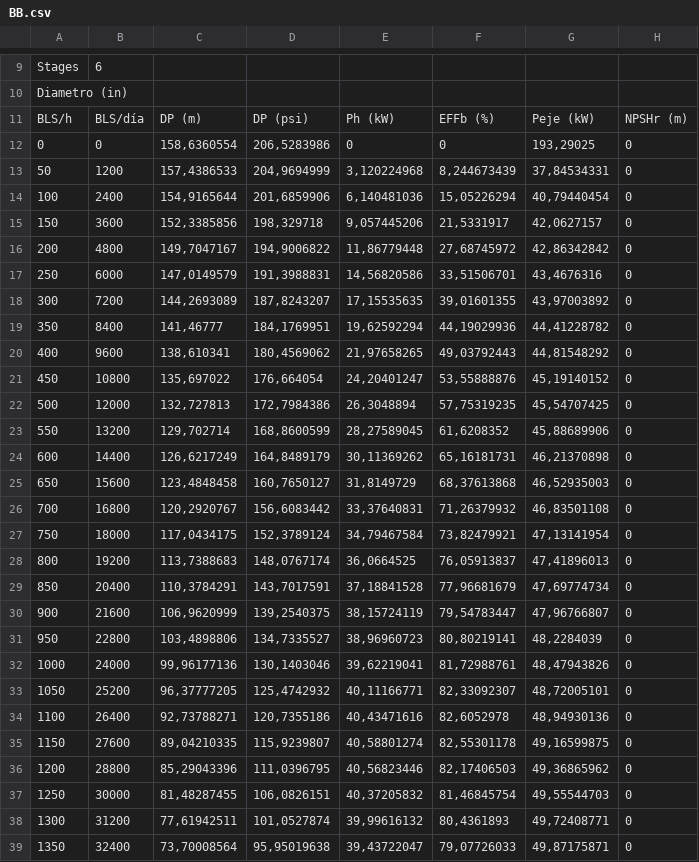
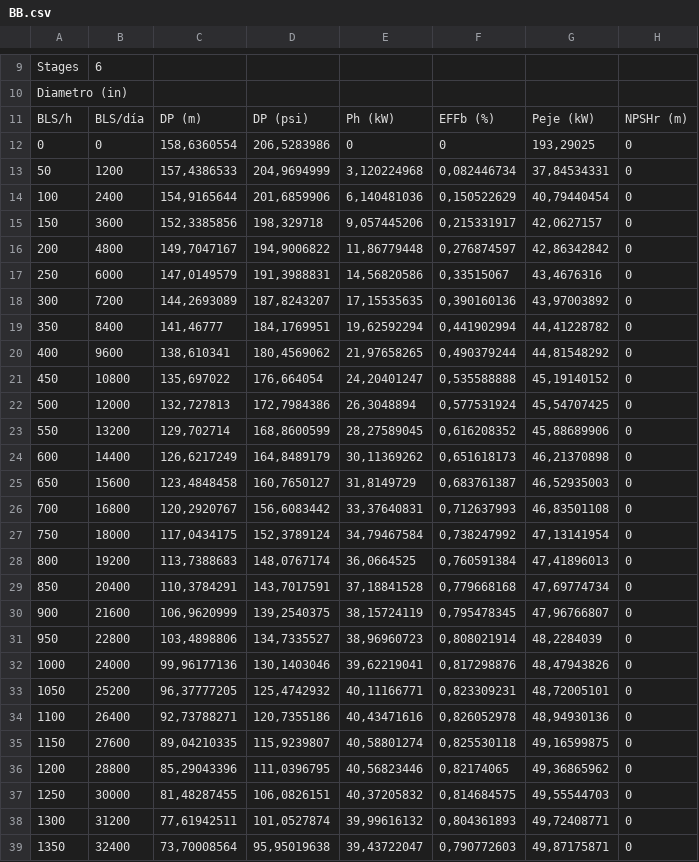
Before and after one commit to emanuel99r/e2_optimizador, a CSV file: Curves/Buckup/BB.csv, drawn as a sheet; only a part is shown, gaps mark what is left out.

```diff
--- a/Curves/Buckup/BB.csv
+++ b/Curves/Buckup/BB.csv
@@ -12,28 +12,28 @@ BLS/h;BLS/día;DP (m);DP (psi);Ph (kW);EFFb (%);Peje (kW);NPSHr (m)
 0;0;158,6360554;206,5283986;0;0;193,29025;0
-50;1200;157,4386533;204,9694999;3,120224968;8,244673439;37,84534331;0
-100;2400;154,9165644;201,6859906;6,140481036;15,05226294;40,79440454;0
-150;3600;152,3385856;198,329718;9,057445206;21,5331917;42,0627157;0
-200;4800;149,7047167;194,9006822;11,86779448;27,68745972;42,86342842;0
-250;6000;147,0149579;191,3988831;14,56820586;33,51506701;43,4676316;0
-300;7200;144,2693089;187,8243207;17,15535635;39,01601355;43,97003892;0
-350;8400;141,46777;184,1769951;19,62592294;44,19029936;44,41228782;0
-400;9600;138,610341;180,4569062;21,97658265;49,03792443;44,81548292;0
-450;10800;135,697022;176,664054;24,20401247;53,55888876;45,19140152;0
-500;12000;132,727813;172,7984386;26,3048894;57,75319235;45,54707425;0
-550;13200;129,702714;168,8600599;28,27589045;61,6208352;45,88689906;0
-600;14400;126,6217249;164,8489179;30,11369262;65,16181731;46,21370898;0
-650;15600;123,4848458;160,7650127;31,8149729;68,37613868;46,52935003;0
-700;16800;120,2920767;156,6083442;33,37640831;71,26379932;46,83501108;0
-750;18000;117,0434175;152,3789124;34,79467584;73,82479921;47,13141954;0
-800;19200;113,7388683;148,0767174;36,0664525;76,05913837;47,41896013;0
-850;20400;110,3784291;143,7017591;37,18841528;77,96681679;47,69774734;0
-900;21600;106,9620999;139,2540375;38,15724119;79,54783447;47,96766807;0
-950;22800;103,4898806;134,7335527;38,96960723;80,80219141;48,2284039;0
-1000;24000;99,96177136;130,1403046;39,62219041;81,72988761;48,47943826;0
-1050;25200;96,37777205;125,4742932;40,11166771;82,33092307;48,72005101;0
-1100;26400;92,73788271;120,7355186;40,43471616;82,6052978;48,94930136;0
-1150;27600;89,04210335;115,9239807;40,58801274;82,55301178;49,16599875;0
-1200;28800;85,29043396;111,0396795;40,56823446;82,17406503;49,36865962;0
-1250;30000;81,48287455;106,0826151;40,37205832;81,46845754;49,55544703;0
-1300;31200;77,61942511;101,0527874;39,99616132;80,4361893;49,72408771;0
-1350;32400;73,70008564;95,95019638;39,43722047;79,07726033;49,87175871;0
+50;1200;157,4386533;204,9694999;3,120224968;0,082446734;37,84534331;0
+100;2400;154,9165644;201,6859906;6,140481036;0,150522629;40,79440454;0
+150;3600;152,3385856;198,329718;9,057445206;0,215331917;42,0627157;0
+200;4800;149,7047167;194,9006822;11,86779448;0,276874597;42,86342842;0
+250;6000;147,0149579;191,3988831;14,56820586;0,33515067;43,4676316;0
+300;7200;144,2693089;187,8243207;17,15535635;0,390160136;43,97003892;0
+350;8400;141,46777;184,1769951;19,62592294;0,441902994;44,41228782;0
+400;9600;138,610341;180,4569062;21,97658265;0,490379244;44,81548292;0
+450;10800;135,697022;176,664054;24,20401247;0,535588888;45,19140152;0
+500;12000;132,727813;172,7984386;26,3048894;0,577531924;45,54707425;0
+550;13200;129,702714;168,8600599;28,27589045;0,616208352;45,88689906;0
+600;14400;126,6217249;164,8489179;30,11369262;0,651618173;46,21370898;0
+650;15600;123,4848458;160,7650127;31,8149729;0,683761387;46,52935003;0
+700;16800;120,2920767;156,6083442;33,37640831;0,712637993;46,83501108;0
+750;18000;117,0434175;152,3789124;34,79467584;0,738247992;47,13141954;0
+800;19200;113,7388683;148,0767174;36,0664525;0,760591384;47,41896013;0
+850;20400;110,3784291;143,7017591;37,18841528;0,779668168;47,69774734;0
+900;21600;106,9620999;139,2540375;38,15724119;0,795478345;47,96766807;0
+950;22800;103,4898806;134,7335527;38,96960723;0,808021914;48,2284039;0
+1000;24000;99,96177136;130,1403046;39,62219041;0,817298876;48,47943826;0
+1050;25200;96,37777205;125,4742932;40,11166771;0,823309231;48,72005101;0
+1100;26400;92,73788271;120,7355186;40,43471616;0,826052978;48,94930136;0
+1150;27600;89,04210335;115,9239807;40,58801274;0,825530118;49,16599875;0
+1200;28800;85,29043396;111,0396795;40,56823446;0,82174065;49,36865962;0
+1250;30000;81,48287455;106,0826151;40,37205832;0,814684575;49,55544703;0
+1300;31200;77,61942511;101,0527874;39,99616132;0,804361893;49,72408771;0
+1350;32400;73,70008564;95,95019638;39,43722047;0,790772603;49,87175871;0
```
Also changed, not shown: 5 other files.
